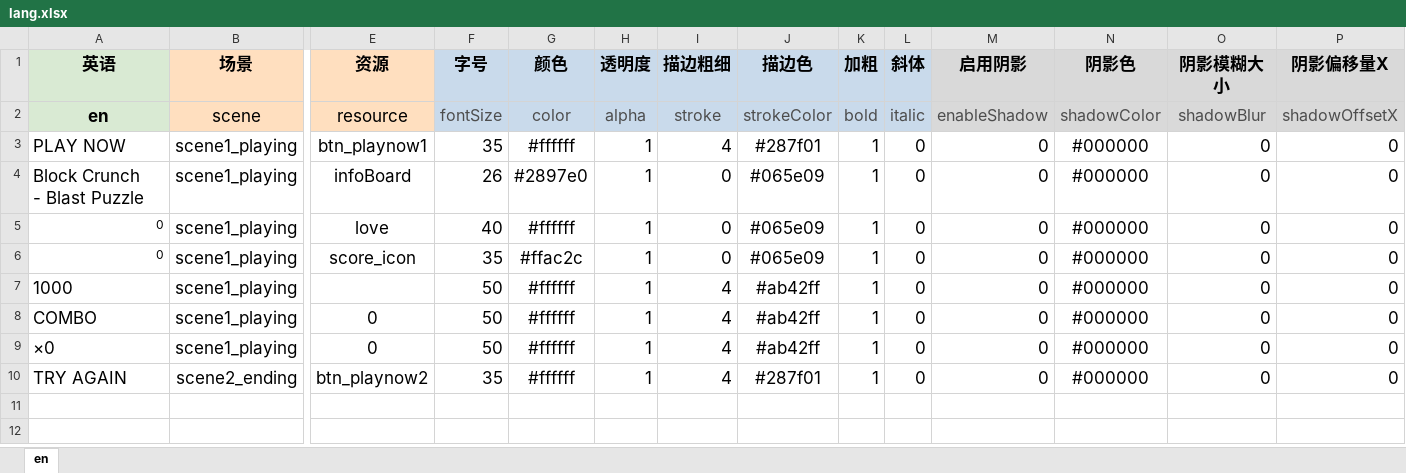
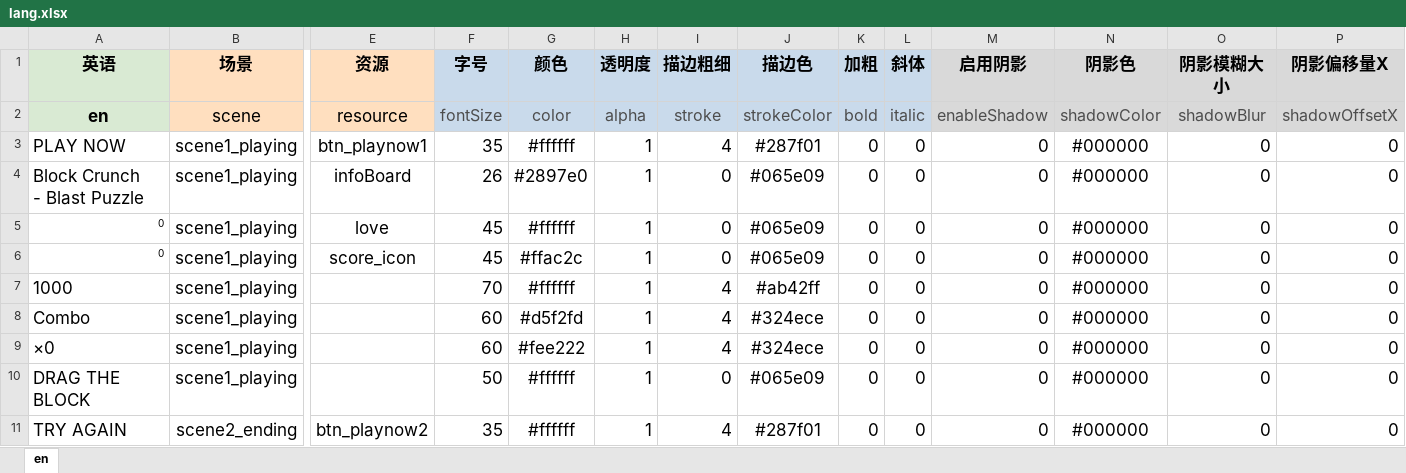
Before and after one commit to yf1003/block, an Excel workbook: lang.xlsx, sheet en, drawn as a sheet; only a part is shown, gaps mark what is left out; values as stored, in another font and other column widths than the file's, no borders; addresses are those after the commit; rows hold the shown columns only; the diff names each change by its address in the sheet, - before the commit and + after, or states it on an @@ line.

```diff
--- a/lang.xlsx (sheet en)
+++ b/lang.xlsx (sheet en)
-K3:K9 (加粗): 1
+K3:K9 (加粗): 0
@@ A5:A6 text size: smaller @@
-F5 (字号): 40
+F5 (字号): 45
-F6 (字号): 35
+F6 (字号): 45
-F7 (字号): 50
+F7 (字号): 70
-A8 (英语): COMBO
+A8 (英语): Combo
-E8:E9 (资源): 0
+E8:E9 (资源): (empty)
-F8:F9 (字号): 50
+F8:F9 (字号): 60
-G8 (颜色): #ffffff
+G8 (颜色): #d5f2fd
-J8:J9 (描边色): #ab42ff
+J8:J9 (描边色): #324ece
-G9 (颜色): #ffffff
+G9 (颜色): #fee222
+row 10: DRAG THE BLOCK | scene1_playing |  | 50 | #ffffff | 1 | 0 | #065e09 | 0 | 0 | 0 | #000000 | 0 | 0
-K11 (加粗): 1
+K11 (加粗): 0
```
Also changed, not shown: 40 other files.
